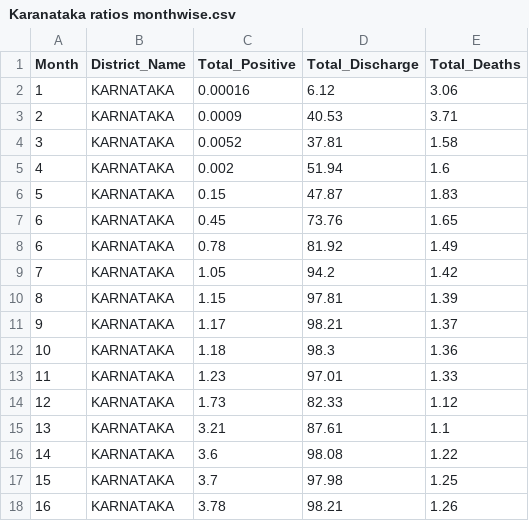
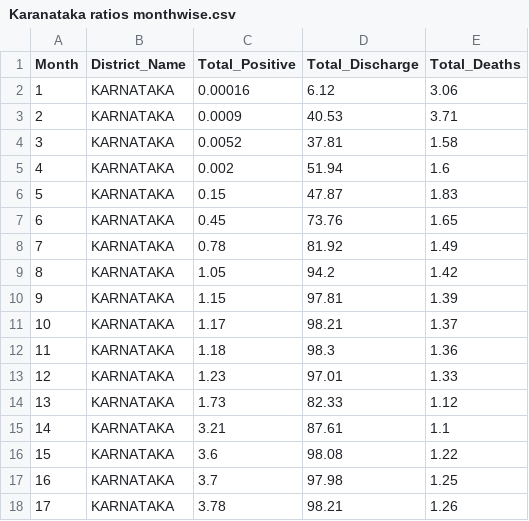
Before and after one commit to Sam139k/Covid-19, a CSV file: Karanataka ratios monthwise.csv, drawn as a sheet.

Commit message:
Update Karanataka ratios monthwise.csv

```diff
--- a/Karanataka ratios monthwise.csv
+++ b/Karanataka ratios monthwise.csv
@@ -7,12 +7,12 @@ Month,District_Name,Total_Positive,Total_Discharge,Total_Deaths
 6,KARNATAKA,0.45,73.76,1.65
-6,KARNATAKA,0.78,81.92,1.49
-7,KARNATAKA,1.05,94.2,1.42
-8,KARNATAKA,1.15,97.81,1.39
-9,KARNATAKA,1.17,98.21,1.37
-10,KARNATAKA,1.18,98.3,1.36
-11,KARNATAKA,1.23,97.01,1.33
-12,KARNATAKA,1.73,82.33,1.12
-13,KARNATAKA,3.21,87.61,1.1
-14,KARNATAKA,3.6,98.08,1.22
-15,KARNATAKA,3.7,97.98,1.25
-16,KARNATAKA,3.78,98.21,1.26
+7,KARNATAKA,0.78,81.92,1.49
+8,KARNATAKA,1.05,94.2,1.42
+9,KARNATAKA,1.15,97.81,1.39
+10,KARNATAKA,1.17,98.21,1.37
+11,KARNATAKA,1.18,98.3,1.36
+12,KARNATAKA,1.23,97.01,1.33
+13,KARNATAKA,1.73,82.33,1.12
+14,KARNATAKA,3.21,87.61,1.1
+15,KARNATAKA,3.6,98.08,1.22
+16,KARNATAKA,3.7,97.98,1.25
+17,KARNATAKA,3.78,98.21,1.26
```
